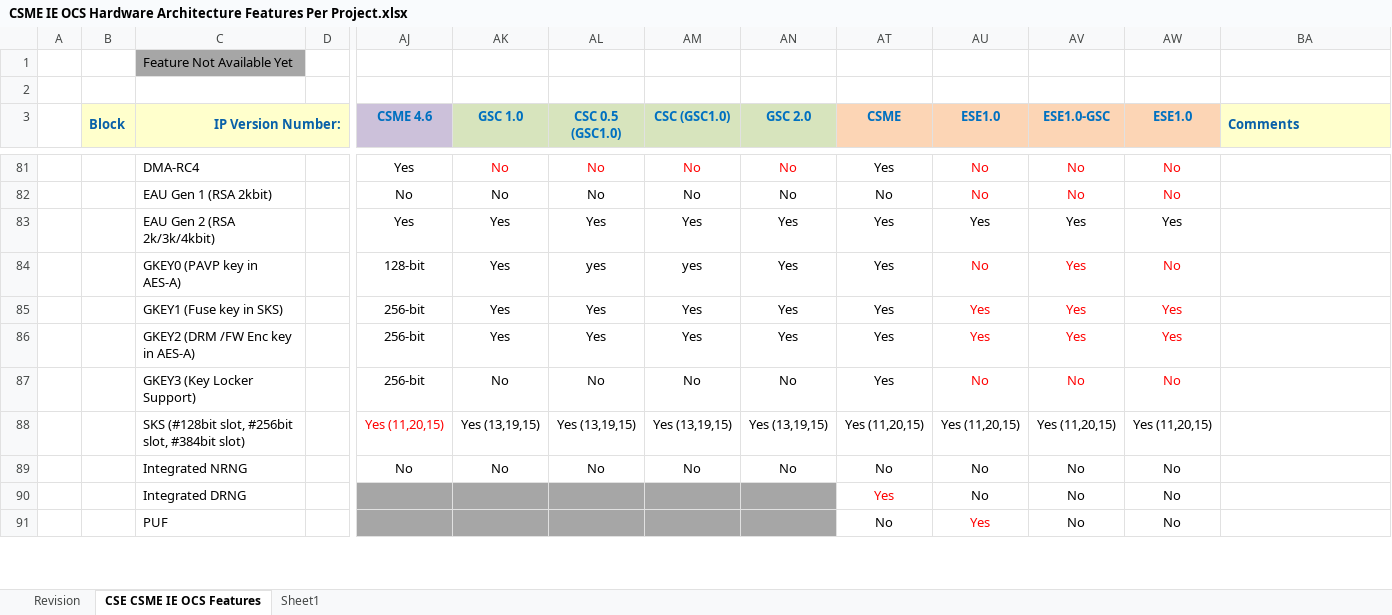
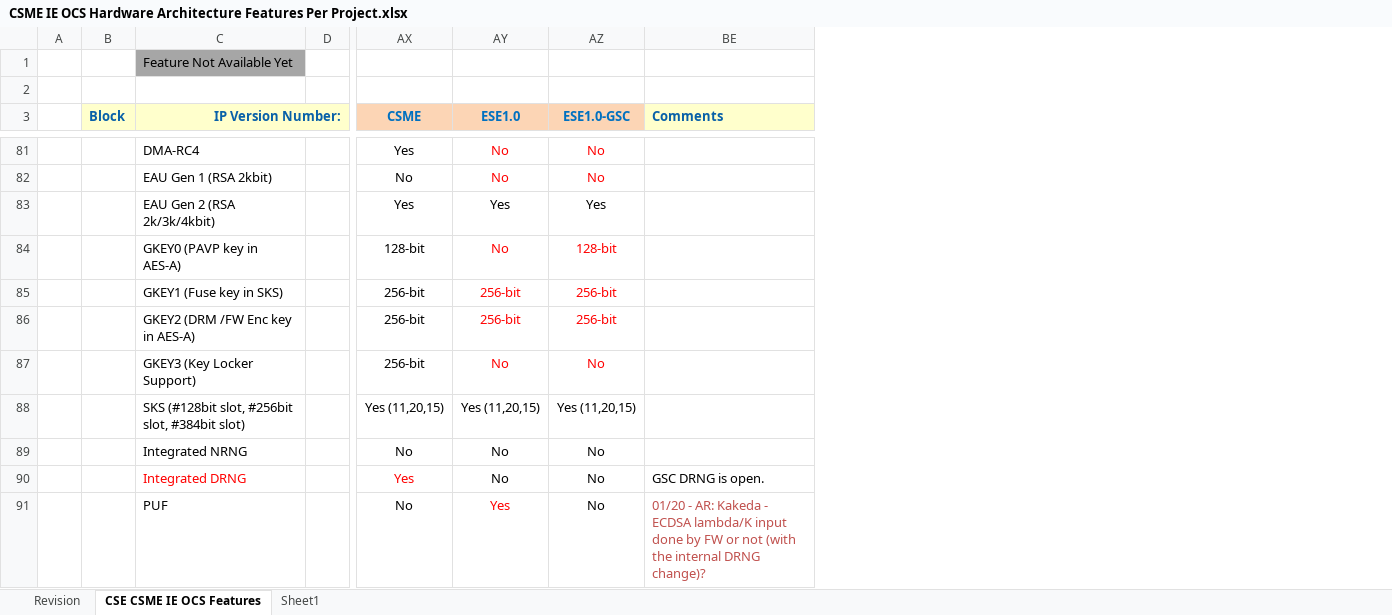
Before and after one commit to jason-ytsao/exp_submodule, an Excel workbook: ArchSpecs/Working/CSME IE OCS Hardware Architecture Features Per Project.xlsx, sheet CSE CSME IE OCS Features, drawn as a sheet; only a part is shown, gaps mark what is left out; values as stored, in another font and other column widths than the file's, no borders; removed rows and columns are numbered as before the commit, all else as after; the diff covers the shown part only; the diff names each change by its address in the sheet, - before the commit and + after, or states it on an @@ line.

Commit message:
121 - WW03.5 - Update F2F review with FW, SV and IP HW team
[git-p4: depot-paths = "//depot/projects/coe/CSME/": change = 782142]

```diff
--- a/ArchSpecs/Working/CSME IE OCS Hardware Architecture Features Per Project.xlsx (sheet CSE CSME IE OCS Features)
+++ b/ArchSpecs/Working/CSME IE OCS Hardware Architecture Features Per Project.xlsx (sheet CSE CSME IE OCS Features)
@@ column AJ (CSME 4.6) hidden, rows 81-89: Yes | No | Yes | 128-bit | 256-bit | 256-bit | 256-bit | Yes (11,20,15) | No @@
@@ column AK (GSC 1.0) hidden, rows 81-89: No | No | Yes | Yes | Yes | Yes | No | Yes (13,19,15) | No @@
@@ column AL (CSC 0.5 (GSC1.0)) hidden, rows 81-89: No | No | Yes | yes | Yes | Yes | No | Yes (13,19,15) | No @@
@@ column AM (CSC (GSC1.0)) hidden, rows 81-89: No | No | Yes | yes | Yes | Yes | No | Yes (13,19,15) | No @@
@@ column AN (GSC 2.0) hidden, rows 81-89: No | No | Yes | Yes | Yes | Yes | No | Yes (13,19,15) | No @@
@@ column AW (ESE1.0) hidden, rows 81-91: No | No | Yes | No | Yes | Yes | No | Yes (11,20,15) | No | No | No @@
-AX84 (CSME): Yes
+AX84 (CSME): 128-bit
-AZ84 (ESE1.0-GSC): Yes
+AZ84 (ESE1.0-GSC): 128-bit
-AX85:AX87 (CSME): Yes
+AX85:AX87 (CSME): 256-bit
-AY85:AY86 (ESE1.0): Yes
+AY85:AY86 (ESE1.0): 256-bit
-AZ85:AZ86 (ESE1.0-GSC): Yes
+AZ85:AZ86 (ESE1.0-GSC): 256-bit
-C90 text colour: black
+C90 text colour: #FF0000
-BE90 (Comments): (empty)
+BE90 (Comments): GSC DRNG is open.
-BE91 (Comments): (empty)
+BE91 (Comments): 01/20 - AR: Kakeda - ECDSA lambda/K input done by FW or not (with the internal DRNG change)?
```
Also changed, not shown: 1 added row, 17 edited cells and cell formats elsewhere in this sheet, sheet Revision, formulas that keep their value.
